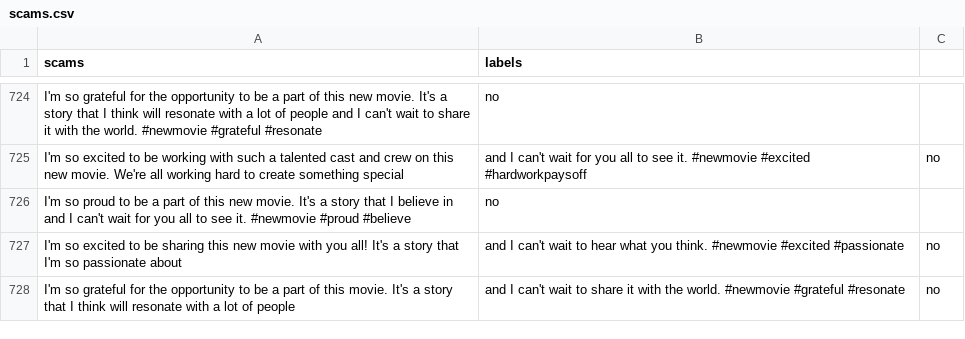
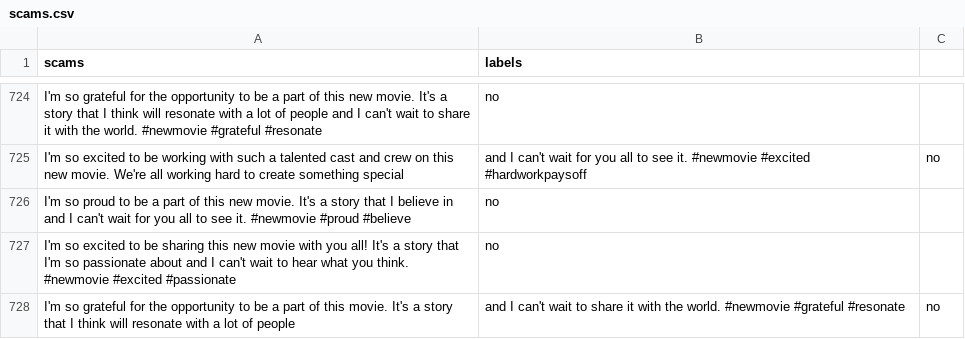
Before and after one commit to GOVINDFROMINDIA/Twitter-Scam-Victims, a CSV file: scams.csv, drawn as a sheet; only a part is shown, gaps mark what is left out.

Commit message:
Update scams.csv

```diff
--- a/scams.csv
+++ b/scams.csv
@@ -726,3 +726,3 @@ I'm so excited to be working with such a talented cast and crew on this new movi
 I'm so proud to be a part of this new movie. It's a story that I believe in and I can't wait for you all to see it. #newmovie #proud #believe, no
-I'm so excited to be sharing this new movie with you all! It's a story that I'm so passionate about, and I can't wait to hear what you think. #newmovie #excited #passionate, no
+I'm so excited to be sharing this new movie with you all! It's a story that I'm so passionate about and I can't wait to hear what you think. #newmovie #excited #passionate, no
 I'm so grateful for the opportunity to be a part of this movie. It's a story that I think will resonate with a lot of people, and I can't wait to share it with the world. #newmovie #grateful #resonate, no
```
